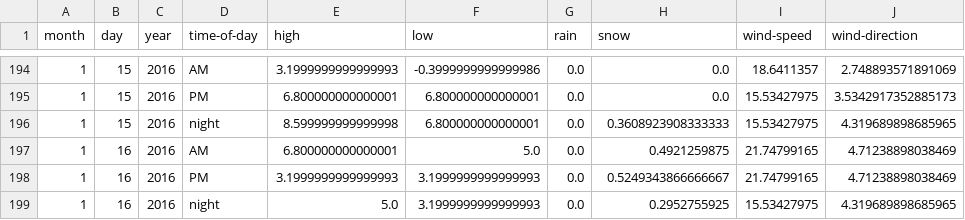
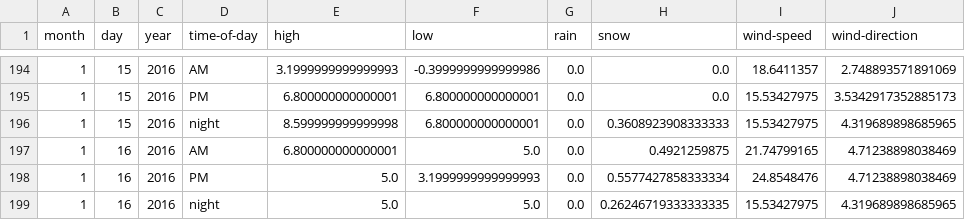
Before and after one commit to psathyrella/weatherhistory, a CSV file: mtwx/Mount-Waddington-4016.csv, drawn as a sheet; only a part is shown, gaps mark what is left out.

```diff
--- a/mtwx/Mount-Waddington-4016.csv
+++ b/mtwx/Mount-Waddington-4016.csv
@@ -197,3 +197,3 @@ month,day,year,time-of-day,high,low,rain,snow,wind-speed,wind-direction
 1,16,2016,AM,6.800000000000001,5.0,0.0,0.4921259875,21.74799165,4.71238898038469
-1,16,2016,PM,3.1999999999999993,3.1999999999999993,0.0,0.5249343866666667,21.74799165,4.71238898038469
-1,16,2016,night,5.0,3.1999999999999993,0.0,0.2952755925,15.53427975,4.319689898685965
+1,16,2016,PM,5.0,3.1999999999999993,0.0,0.5577427858333334,24.8548476,4.71238898038469
+1,16,2016,night,5.0,5.0,0.0,0.26246719333333335,15.53427975,4.319689898685965
```
Also changed, not shown: mtwx/Mount-Rainier-3500.csv, mtwx/Mount-Rainier-4392.csv, 34 other files.
